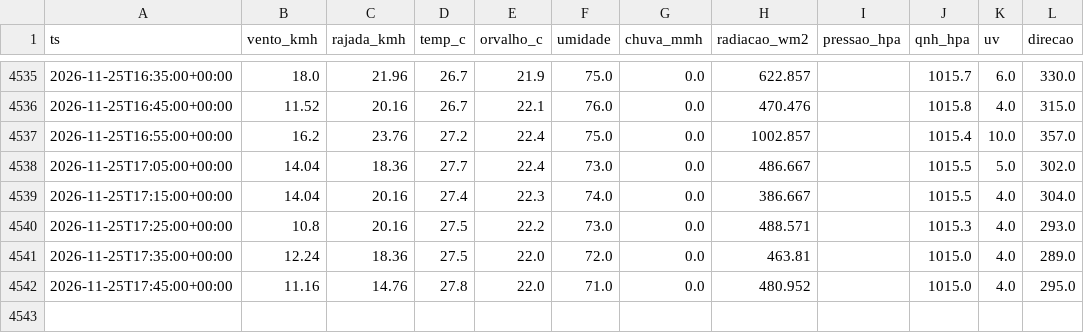
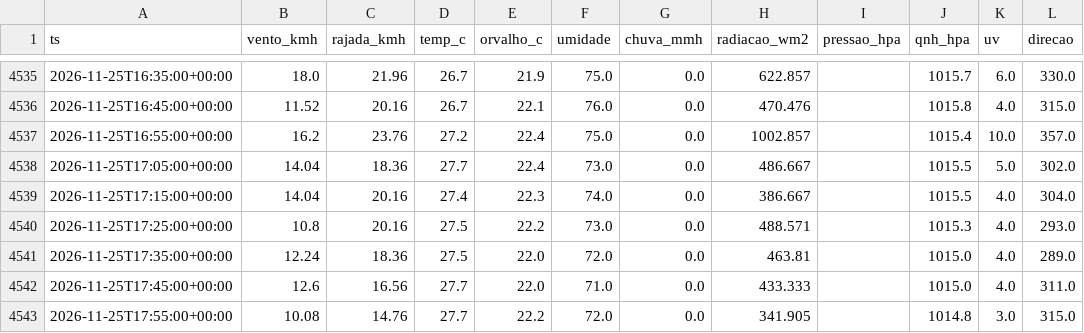
Before and after one commit to fernandoliveiraf-sudo/previsao-cnp-boituva, a CSV file: dados/cnp_5min_2026-11.csv, drawn as a sheet; only a part is shown, gaps mark what is left out.

```diff
--- a/dados/cnp_5min_2026-11.csv
+++ b/dados/cnp_5min_2026-11.csv
@@ -4541,2 +4541,3 @@ ts,vento_kmh,rajada_kmh,temp_c,orvalho_c,umidade,chuva_mmh,radiacao_wm2,pressao_
 2026-11-25T17:35:00+00:00,12.24,18.36,27.5,22.0,72.0,0.0,463.81,,1015.0,4.0,289.0
-2026-11-25T17:45:00+00:00,11.16,14.76,27.8,22.0,71.0,0.0,480.952,,1015.0,4.0,295.0
+2026-11-25T17:45:00+00:00,12.6,16.56,27.7,22.0,71.0,0.0,433.333,,1015.0,4.0,311.0
+2026-11-25T17:55:00+00:00,10.08,14.76,27.7,22.2,72.0,0.0,341.905,,1014.8,3.0,315.0
```
Also changed, not shown: 1 other file.
